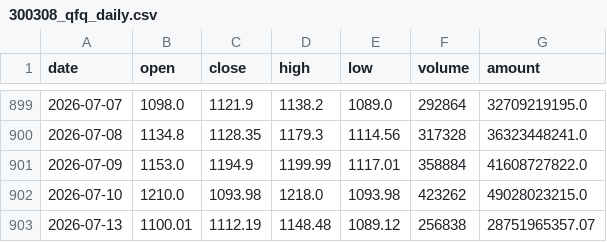
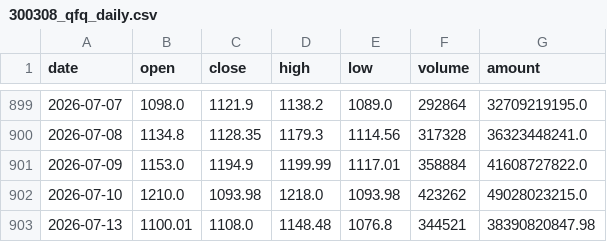
Before and after one commit to AEsir-Official/BA-TASK04, a CSV file: data/stocks/300308_qfq_daily.csv, drawn as a sheet; only a part is shown, gaps mark what is left out.

```diff
--- a/data/stocks/300308_qfq_daily.csv
+++ b/data/stocks/300308_qfq_daily.csv
@@ -902,2 +902,2 @@
 2026-07-10,1210.0,1093.98,1218.0,1093.98,423262,49028023215.0
-2026-07-13,1100.01,1112.19,1148.48,1089.12,256838,28751965357.07
+2026-07-13,1100.01,1108.0,1148.48,1076.8,344521,38390820847.98
```
Also changed, not shown: data/stocks/688347_qfq_daily.csv, data/stocks/688981_qfq_daily.csv, 1 other file.
